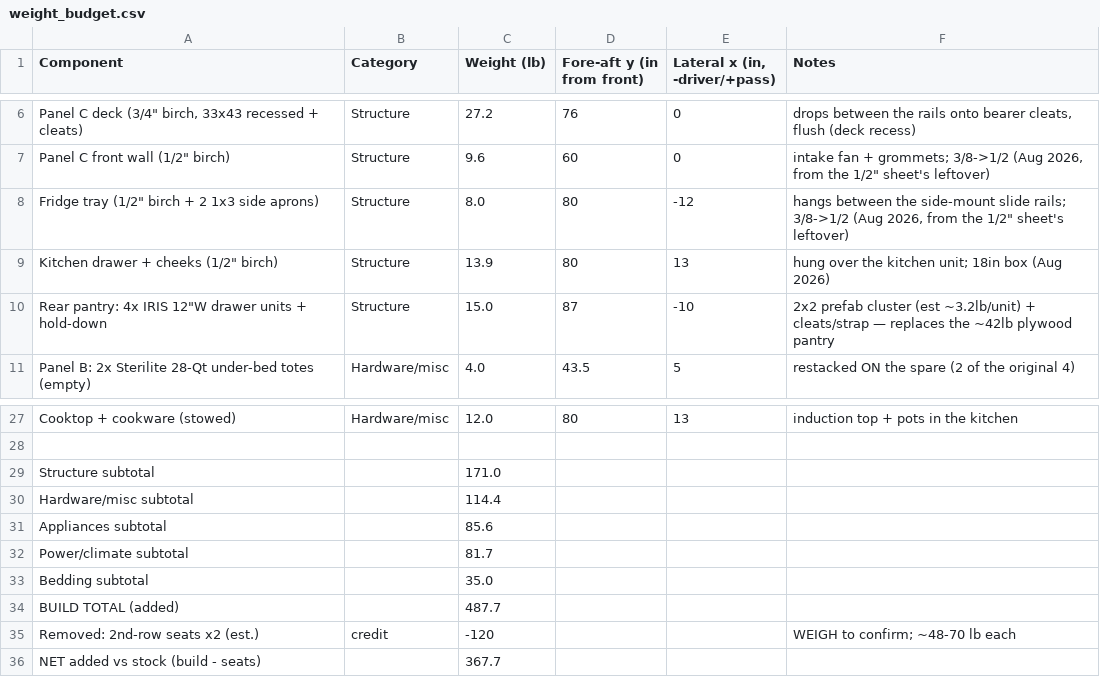
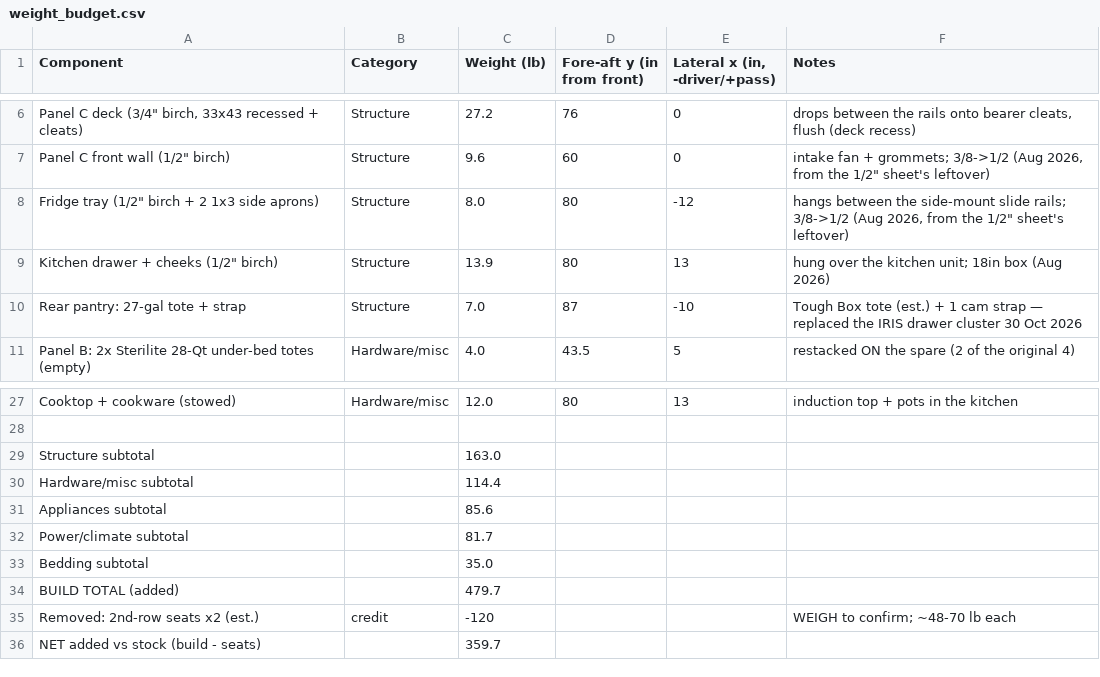
Before and after one commit to jjjjj-enterprises/sienna_camper, a CSV file: weight_budget.csv, drawn as a sheet; only a part is shown, gaps mark what is left out; the diff names each change by its address in the sheet, - before the commit and + after, or states it on an @@ line.

Commit message:
The rear pantry is now one 27-gallon tote strapped with the microwave to footman loops on Panel C's side rails, the DELTA 3 drawer holds its units on a rubber mat with no cleats and gets a turn button and its tie-down sheet, and the anchor board's rungs are recorded as bedded in E6000 with countersunk heads; the PDF is rebuilt

```diff
--- a/weight_budget.csv
+++ b/weight_budget.csv
-A10 (Component): Rear pantry: 4x IRIS 12"W drawer units + hold-down
+A10 (Component): Rear pantry: 27-gal tote + strap
-C10 (Weight (lb)): 15.0
+C10 (Weight (lb)): 7.0
-F10 (Notes): 2x2 prefab cluster (est ~3.2lb/unit) + cleats/strap — replaces the ~42lb plywood pantry
+F10 (Notes): Tough Box tote (est.) + 1 cam strap — replaced the IRIS drawer cluster 30 Oct 2026
-C29 (Weight (lb)): 171.0
+C29 (Weight (lb)): 163.0
-C34 (Weight (lb)): 487.7
+C34 (Weight (lb)): 479.7
-C36 (Weight (lb)): 367.7
+C36 (Weight (lb)): 359.7
```
Also changed, not shown: 12 other files.
